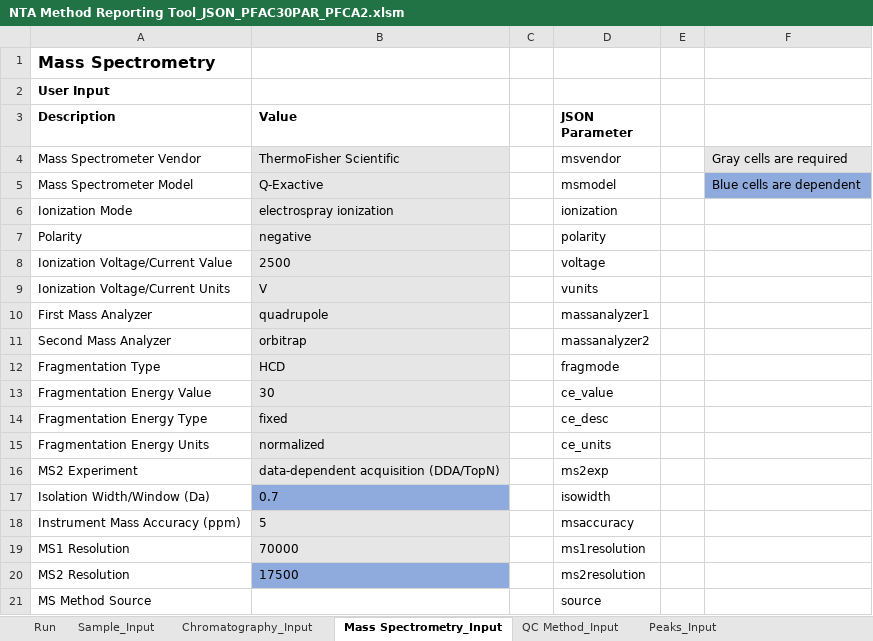
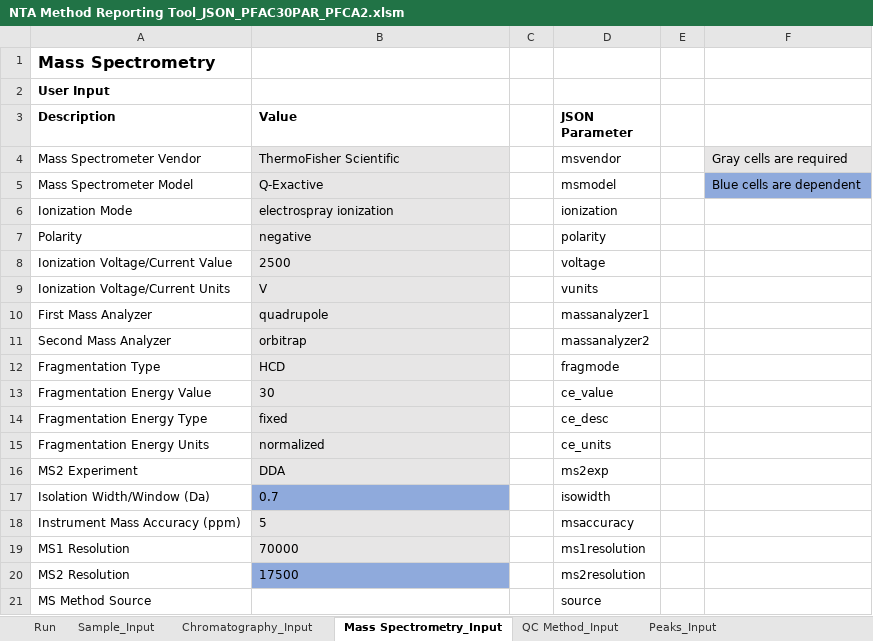
Before and after one commit to usnistgov/dimspec, an Excel workbook: example/NTA Method Reporting Tool_JSON_PFAC30PAR_PFCA2.xlsm, sheet Mass Spectrometry_Input, drawn as a sheet; values as stored, in another font and other column widths than the file's, no borders; charts and pictures not drawn; the diff names each change by its address in the sheet, - before the commit and + after, or states it on an @@ line.

```diff
--- a/example/NTA Method Reporting Tool_JSON_PFAC30PAR_PFCA2.xlsm (sheet Mass Spectrometry_Input)
+++ b/example/NTA Method Reporting Tool_JSON_PFAC30PAR_PFCA2.xlsm (sheet Mass Spectrometry_Input)
-B16 (Value): data-dependent acquisition (DDA/TopN)
+B16 (Value): DDA
```
Also changed, not shown: sheet Peaks_Input, sheet Run, other sheet tabs, charts or pictures, 1 other file.
